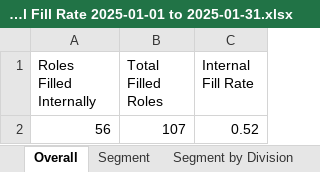
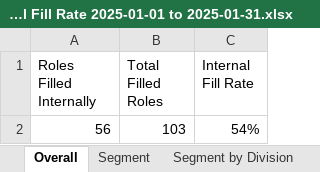
Before and after one commit to jeagleso/2025_Core-Value-Drivers_Reporting, an Excel workbook: outputs/Internal Fill Rate 2025-01-01 to 2025-01-31.xlsx, sheet Overall, drawn as a sheet; values as stored, in another font and other column widths than the file's, no borders; table styles not drawn; the diff names each change by its address in the sheet, - before the commit and + after, or states it on an @@ line.

```diff
--- a/outputs/Internal Fill Rate 2025-01-01 to 2025-01-31.xlsx (sheet Overall)
+++ b/outputs/Internal Fill Rate 2025-01-01 to 2025-01-31.xlsx (sheet Overall)
-B2 (Total Filled Roles): 107
+B2 (Total Filled Roles): 103
-C2 (Internal Fill Rate): 0.52
+C2 (Internal Fill Rate): 54%
```
Also changed, not shown: sheet Division by Location, sheet Data Details, sheet Segment by Division, sheet Segment by Level, sheet Segment, outputs/Internal Fill Data Validation.xlsx, 1 other file.
